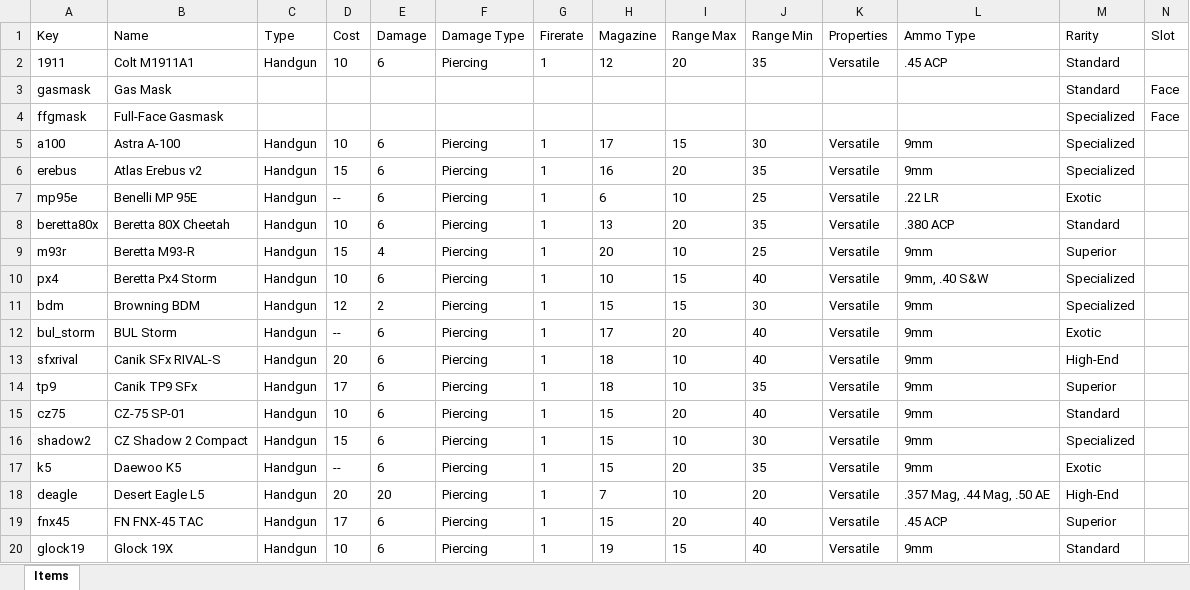
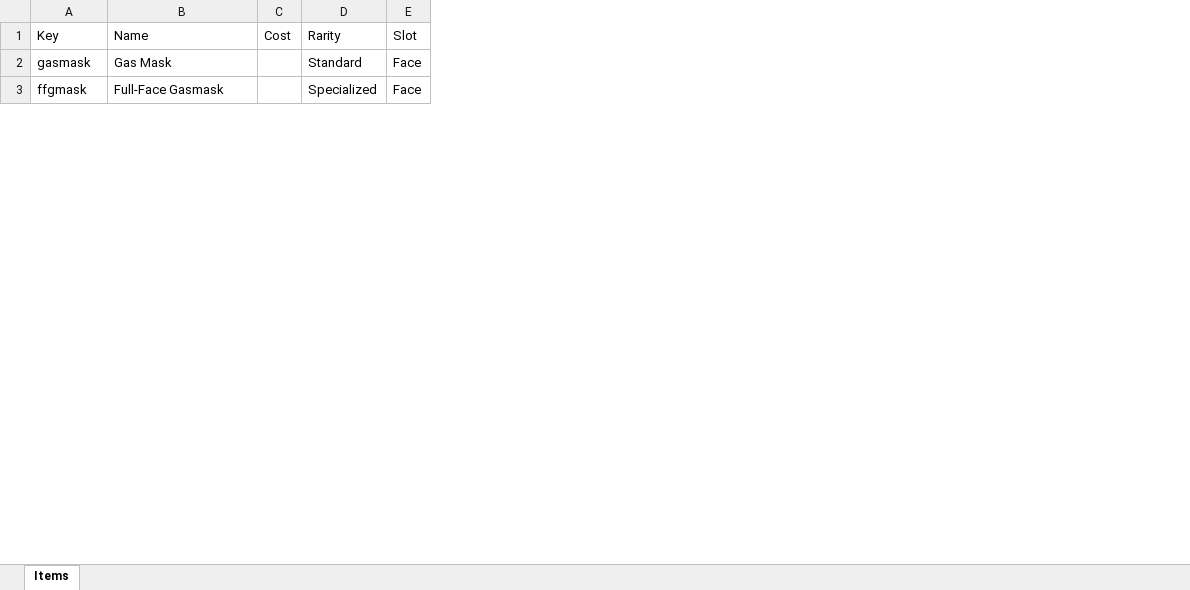
Before and after one commit to kero-exe/STRIX, an Excel workbook: src/data/items.xlsx, sheet Items, drawn as a sheet; only a part is shown; values as stored, in another font and other column widths than the file's, no borders; removed rows and columns are numbered as before the commit, all else as after; rows hold the shown columns only; the diff covers the shown part only; the diff names each change by its address in the sheet, - before the commit and + after, or states it on an @@ line.

Commit message:
0.15 | full item & command overhaul

```diff
--- a/src/data/items.xlsx (sheet Items)
+++ b/src/data/items.xlsx (sheet Items)
-column C (Type), empty
-column E (Damage), empty
-column F (Damage Type), empty
-column G (Firerate), empty
-column H (Magazine), empty
-column I (Range Max), empty
-column J (Range Min), empty
-column K (Properties), empty
-column L (Ammo Type), empty
-row 2: 1911 | Colt M1911A1 | Handgun | 10 | 6 | Piercing | 1 | 12 | 20 | 35 | Versatile | .45 ACP | Standard
-row 5: a100 | Astra A-100 | Handgun | 10 | 6 | Piercing | 1 | 17 | 15 | 30 | Versatile | 9mm | Specialized
-row 6: erebus | Atlas Erebus v2 | Handgun | 15 | 6 | Piercing | 1 | 16 | 20 | 35 | Versatile | 9mm | Specialized
-row 7: mp95e | Benelli MP 95E | Handgun | -- | 6 | Piercing | 1 | 6 | 10 | 25 | Versatile | .22 LR | Exotic
-row 8: beretta80x | Beretta 80X Cheetah | Handgun | 10 | 6 | Piercing | 1 | 13 | 20 | 35 | Versatile | .380 ACP | Standard
-row 9: m93r | Beretta M93-R | Handgun | 15 | 4 | Piercing | 1 | 20 | 10 | 25 | Versatile | 9mm | Superior
-row 10: px4 | Beretta Px4 Storm | Handgun | 10 | 6 | Piercing | 1 | 10 | 15 | 40 | Versatile | 9mm, .40 S&W | Specialized
-row 11: bdm | Browning BDM | Handgun | 12 | 2 | Piercing | 1 | 15 | 15 | 30 | Versatile | 9mm | Specialized
-row 12: bul_storm | BUL Storm | Handgun | -- | 6 | Piercing | 1 | 17 | 20 | 40 | Versatile | 9mm | Exotic
-row 13: sfxrival | Canik SFx RIVAL-S | Handgun | 20 | 6 | Piercing | 1 | 18 | 10 | 40 | Versatile | 9mm | High-End
-row 14: tp9 | Canik TP9 SFx | Handgun | 17 | 6 | Piercing | 1 | 18 | 10 | 35 | Versatile | 9mm | Superior
-row 15: cz75 | CZ-75 SP-01 | Handgun | 10 | 6 | Piercing | 1 | 15 | 20 | 40 | Versatile | 9mm | Standard
-row 16: shadow2 | CZ Shadow 2 Compact | Handgun | 15 | 6 | Piercing | 1 | 15 | 10 | 30 | Versatile | 9mm | Specialized
-row 17: k5 | Daewoo K5 | Handgun | -- | 6 | Piercing | 1 | 15 | 20 | 35 | Versatile | 9mm | Exotic
-row 18: deagle | Desert Eagle L5 | Handgun | 20 | 20 | Piercing | 1 | 7 | 10 | 20 | Versatile | .357 Mag, .44 Mag, .50 AE | High-End
-row 19: fnx45 | FN FNX-45 TAC | Handgun | 17 | 6 | Piercing | 1 | 15 | 20 | 40 | Versatile | .45 ACP | Superior
-row 20: glock19 | Glock 19X | Handgun | 10 | 6 | Piercing | 1 | 19 | 15 | 40 | Versatile | 9mm | Standard
```
Also changed, not shown: 1 added row and 78 removed rows elsewhere in this sheet, 17 other files.
